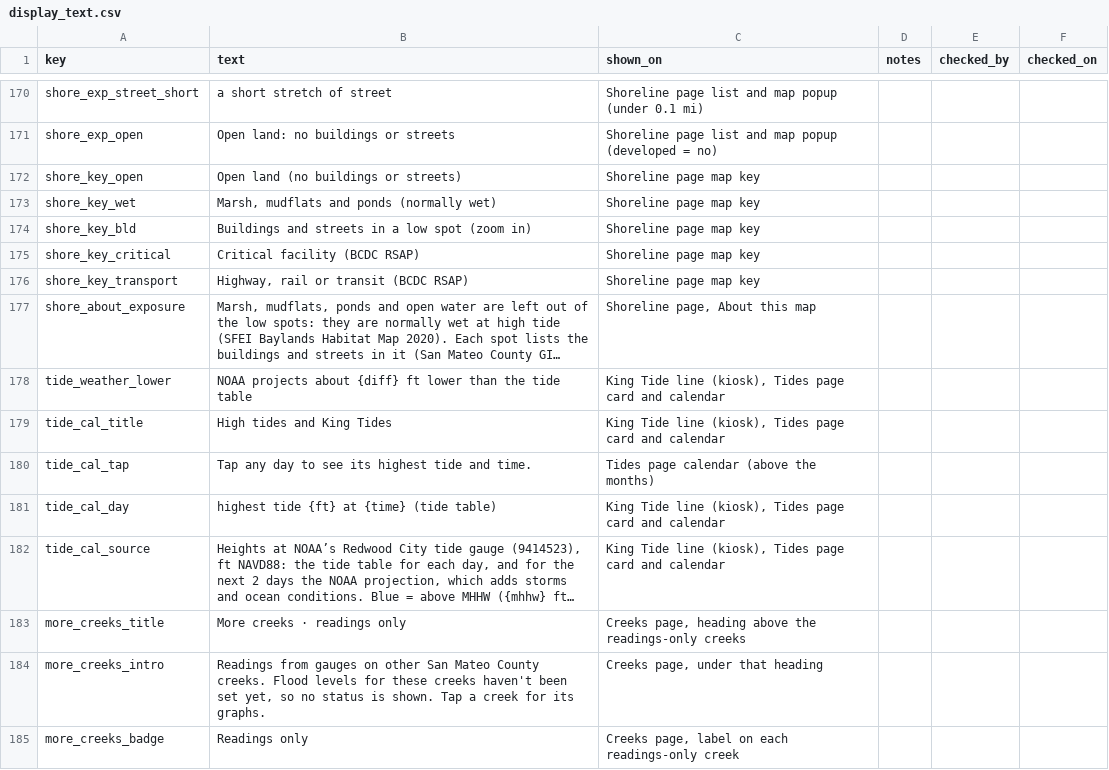
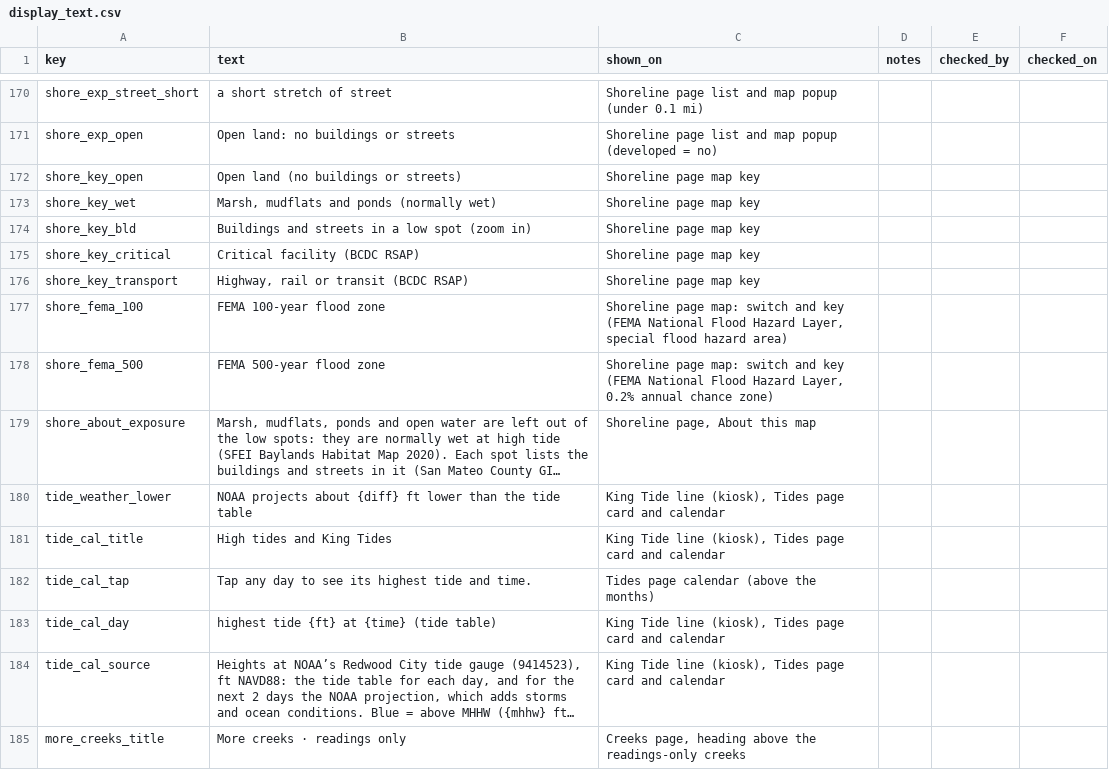
Before and after one commit to OneShorelineSMC/oneshorelinefews, a CSV file: lookups/display_text.csv, drawn as a sheet; only a part is shown, gaps mark what is left out; the shorter side is filled out with more unchanged rows; long unchanged cells end in …; the diff names each change by its address in the sheet, - before the commit and + after, or states it on an @@ line.

Commit message:
Add files via upload

```diff
--- a/lookups/display_text.csv
+++ b/lookups/display_text.csv
+row 177: shore_fema_100 | FEMA 100-year flood zone | Shoreline page map: switch and key (FEMA National Flood Hazard Layer, special flood hazard area)
+row 178: shore_fema_500 | FEMA 500-year flood zone | Shoreline page map: switch and key (FEMA National Flood Hazard Layer, 0.2% annual chance zone)
```
